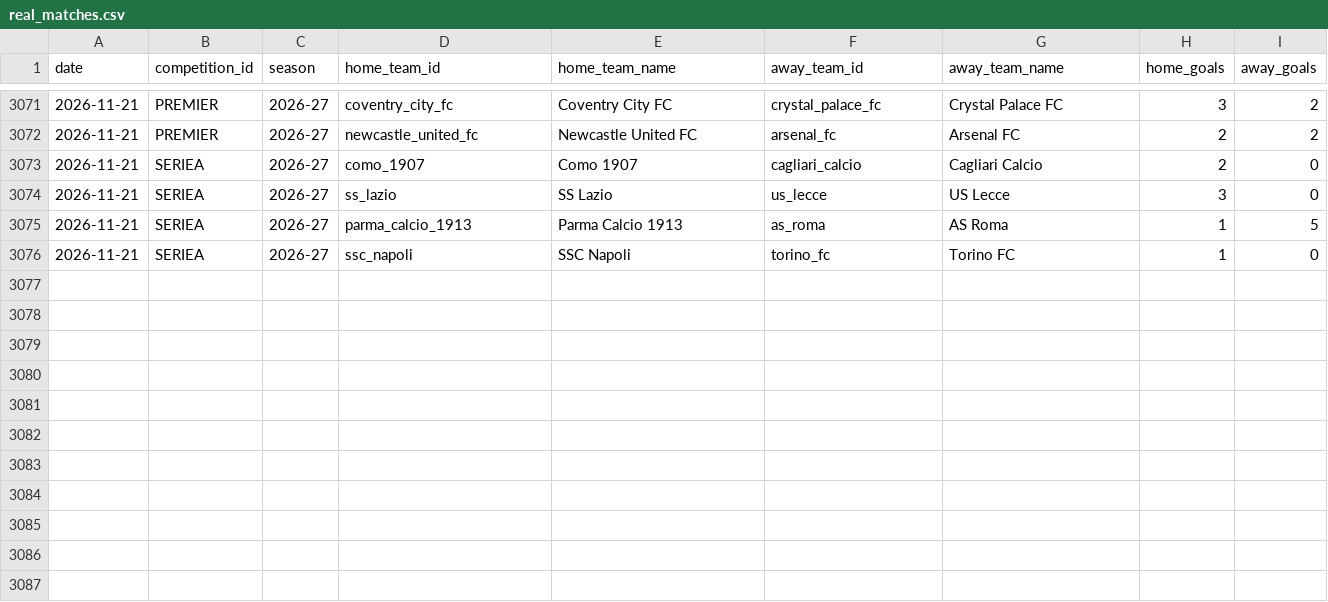
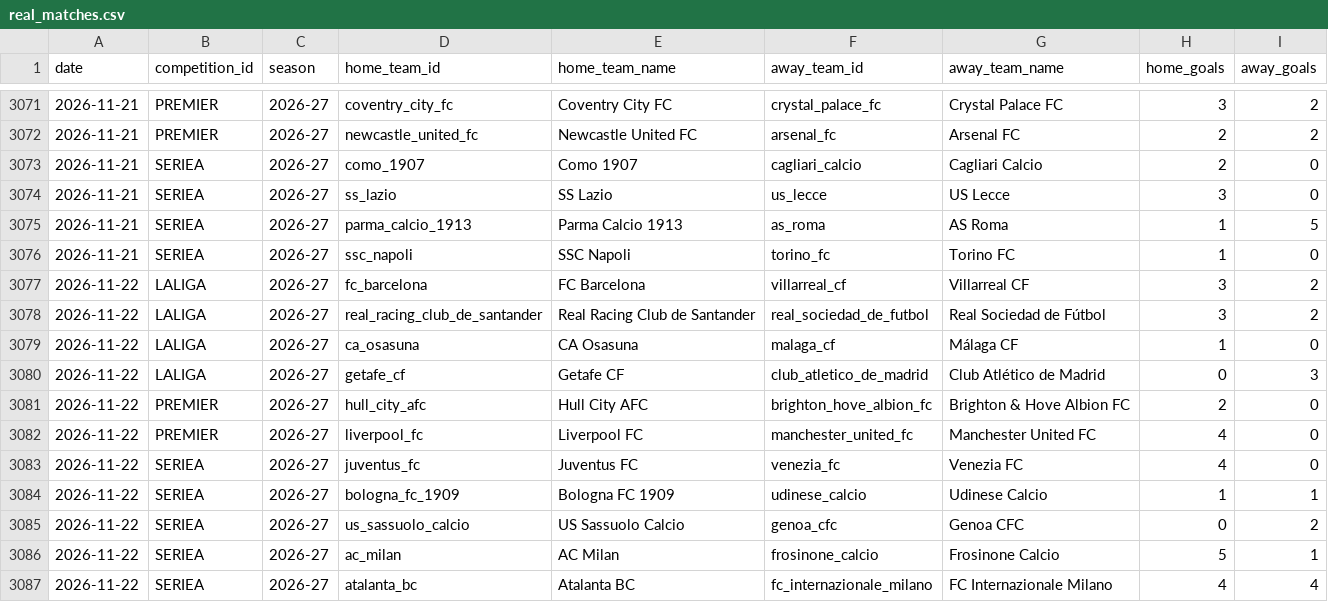
Before and after one commit to alesinho777/botinho777, a CSV file: data/raw/real_matches.csv, drawn as a sheet; only a part is shown, gaps mark what is left out; the diff names each change by its address in the sheet, - before the commit and + after, or states it on an @@ line.

```diff
--- a/data/raw/real_matches.csv
+++ b/data/raw/real_matches.csv
+row 3077: 2026-11-22 | LALIGA | 2026-27 | fc_barcelona | FC Barcelona | villarreal_cf | Villarreal CF | 3 | 2
+row 3078: 2026-11-22 | LALIGA | 2026-27 | real_racing_club_de_santander | Real Racing Club de Santander | real_sociedad_de_futbol | Real Sociedad de Fútbol | 3 | 2
+row 3079: 2026-11-22 | LALIGA | 2026-27 | ca_osasuna | CA Osasuna | malaga_cf | Málaga CF | 1 | 0
+row 3080: 2026-11-22 | LALIGA | 2026-27 | getafe_cf | Getafe CF | club_atletico_de_madrid | Club Atlético de Madrid | 0 | 3
+row 3081: 2026-11-22 | PREMIER | 2026-27 | hull_city_afc | Hull City AFC | brighton_hove_albion_fc | Brighton & Hove Albion FC | 2 | 0
+row 3082: 2026-11-22 | PREMIER | 2026-27 | liverpool_fc | Liverpool FC | manchester_united_fc | Manchester United FC | 4 | 0
+row 3083: 2026-11-22 | SERIEA | 2026-27 | juventus_fc | Juventus FC | venezia_fc | Venezia FC | 4 | 0
+row 3084: 2026-11-22 | SERIEA | 2026-27 | bologna_fc_1909 | Bologna FC 1909 | udinese_calcio | Udinese Calcio | 1 | 1
+row 3085: 2026-11-22 | SERIEA | 2026-27 | us_sassuolo_calcio | US Sassuolo Calcio | genoa_cfc | Genoa CFC | 0 | 2
+row 3086: 2026-11-22 | SERIEA | 2026-27 | ac_milan | AC Milan | frosinone_calcio | Frosinone Calcio | 5 | 1
+row 3087: 2026-11-22 | SERIEA | 2026-27 | atalanta_bc | Atalanta BC | fc_internazionale_milano | FC Internazionale Milano | 4 | 4
```
Also changed, not shown: data/raw/upcoming_fixtures.csv.
